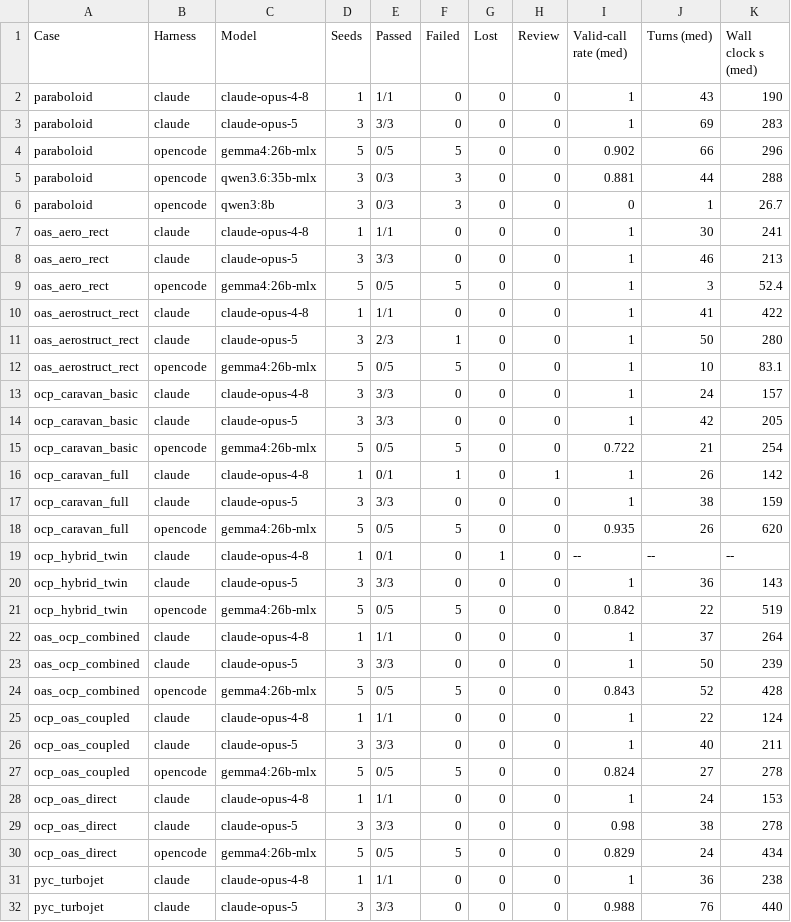
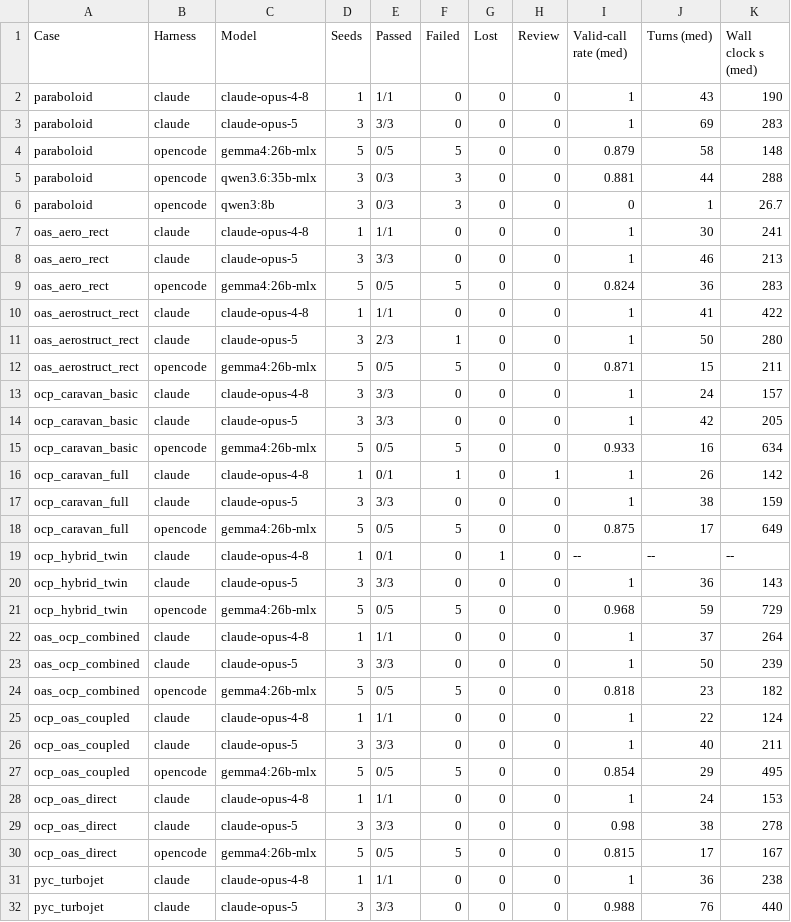
Before and after one commit to muroc-aero/the-hangar, a CSV file: paper/tables/sandboxed_evals.csv, drawn as a sheet; only a part is shown; the diff covers the shown part only.

```diff
--- a/paper/tables/sandboxed_evals.csv
+++ b/paper/tables/sandboxed_evals.csv
@@ -3,3 +3,3 @@ paraboloid,claude,claude-opus-4-8,1,1/1,0,0,0,1,43,190
 paraboloid,claude,claude-opus-5,3,3/3,0,0,0,1,69,283
-paraboloid,opencode,gemma4:26b-mlx,5,0/5,5,0,0,0.902,66,296
+paraboloid,opencode,gemma4:26b-mlx,5,0/5,5,0,0,0.879,58,148
 paraboloid,opencode,qwen3.6:35b-mlx,3,0/3,3,0,0,0.881,44,288
@@ -8,24 +8,24 @@ oas_aero_rect,claude,claude-opus-4-8,1,1/1,0,0,0,1,30,241
 oas_aero_rect,claude,claude-opus-5,3,3/3,0,0,0,1,46,213
-oas_aero_rect,opencode,gemma4:26b-mlx,5,0/5,5,0,0,1,3,52.4
+oas_aero_rect,opencode,gemma4:26b-mlx,5,0/5,5,0,0,0.824,36,283
 oas_aerostruct_rect,claude,claude-opus-4-8,1,1/1,0,0,0,1,41,422
 oas_aerostruct_rect,claude,claude-opus-5,3,2/3,1,0,0,1,50,280
-oas_aerostruct_rect,opencode,gemma4:26b-mlx,5,0/5,5,0,0,1,10,83.1
+oas_aerostruct_rect,opencode,gemma4:26b-mlx,5,0/5,5,0,0,0.871,15,211
 ocp_caravan_basic,claude,claude-opus-4-8,3,3/3,0,0,0,1,24,157
 ocp_caravan_basic,claude,claude-opus-5,3,3/3,0,0,0,1,42,205
-ocp_caravan_basic,opencode,gemma4:26b-mlx,5,0/5,5,0,0,0.722,21,254
+ocp_caravan_basic,opencode,gemma4:26b-mlx,5,0/5,5,0,0,0.933,16,634
 ocp_caravan_full,claude,claude-opus-4-8,1,0/1,1,0,1,1,26,142
 ocp_caravan_full,claude,claude-opus-5,3,3/3,0,0,0,1,38,159
-ocp_caravan_full,opencode,gemma4:26b-mlx,5,0/5,5,0,0,0.935,26,620
+ocp_caravan_full,opencode,gemma4:26b-mlx,5,0/5,5,0,0,0.875,17,649
 ocp_hybrid_twin,claude,claude-opus-4-8,1,0/1,0,1,0,--,--,--
 ocp_hybrid_twin,claude,claude-opus-5,3,3/3,0,0,0,1,36,143
-ocp_hybrid_twin,opencode,gemma4:26b-mlx,5,0/5,5,0,0,0.842,22,519
+ocp_hybrid_twin,opencode,gemma4:26b-mlx,5,0/5,5,0,0,0.968,59,729
 oas_ocp_combined,claude,claude-opus-4-8,1,1/1,0,0,0,1,37,264
 oas_ocp_combined,claude,claude-opus-5,3,3/3,0,0,0,1,50,239
-oas_ocp_combined,opencode,gemma4:26b-mlx,5,0/5,5,0,0,0.843,52,428
+oas_ocp_combined,opencode,gemma4:26b-mlx,5,0/5,5,0,0,0.818,23,182
 ocp_oas_coupled,claude,claude-opus-4-8,1,1/1,0,0,0,1,22,124
 ocp_oas_coupled,claude,claude-opus-5,3,3/3,0,0,0,1,40,211
-ocp_oas_coupled,opencode,gemma4:26b-mlx,5,0/5,5,0,0,0.824,27,278
+ocp_oas_coupled,opencode,gemma4:26b-mlx,5,0/5,5,0,0,0.854,29,495
 ocp_oas_direct,claude,claude-opus-4-8,1,1/1,0,0,0,1,24,153
 ocp_oas_direct,claude,claude-opus-5,3,3/3,0,0,0,0.98,38,278
-ocp_oas_direct,opencode,gemma4:26b-mlx,5,0/5,5,0,0,0.829,24,434
+ocp_oas_direct,opencode,gemma4:26b-mlx,5,0/5,5,0,0,0.815,17,167
 pyc_turbojet,claude,claude-opus-4-8,1,1/1,0,0,0,1,36,238
```
Also changed, not shown: 2 added rows and 6 edited cells elsewhere in this file, 4 other files.
